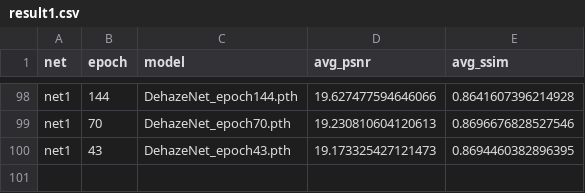
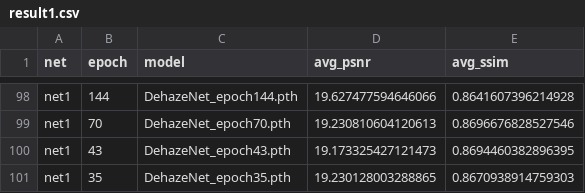
Before and after one commit to naive-yu/InterGroupNet, a CSV file: result1.csv, drawn as a sheet; only a part is shown, gaps mark what is left out; the diff names each change by its address in the sheet, - before the commit and + after, or states it on an @@ line.

Commit message:
version 2 2024/5/1

```diff
--- a/result1.csv
+++ b/result1.csv
+row 101: net1 | 35 | DehazeNet_epoch35.pth | 19.230128003288865 | 0.8670938914759303
```
